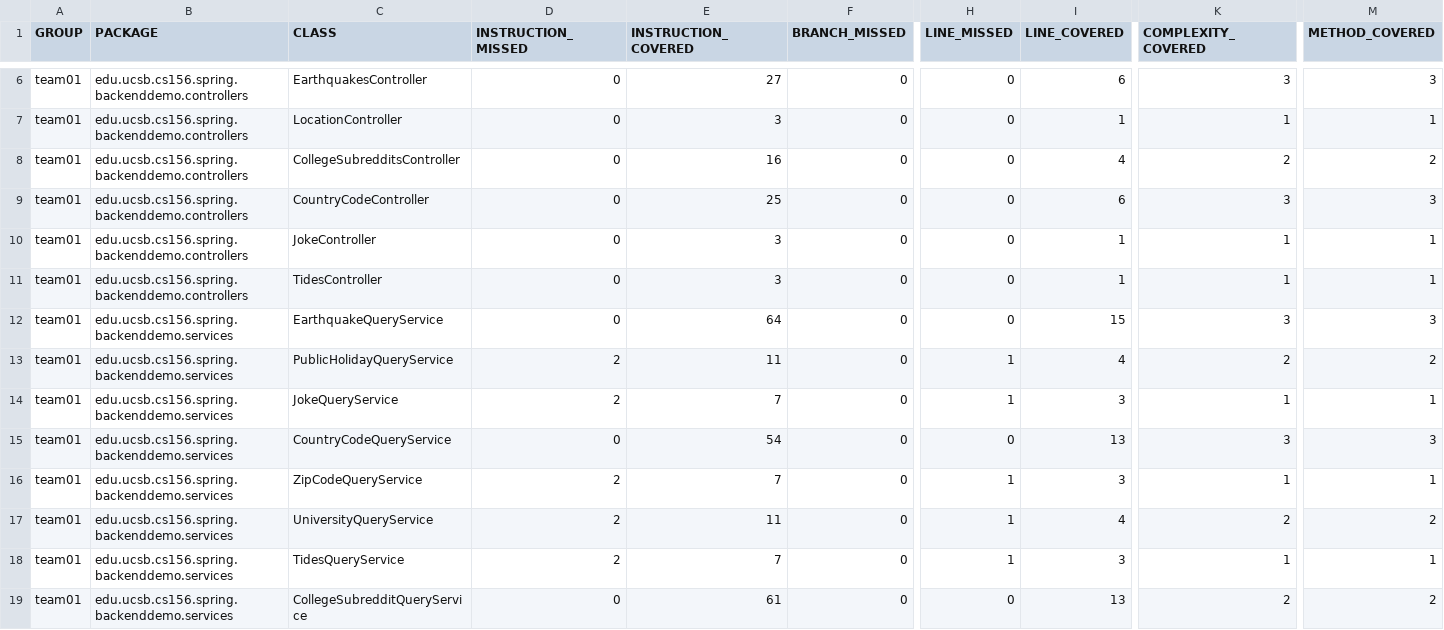
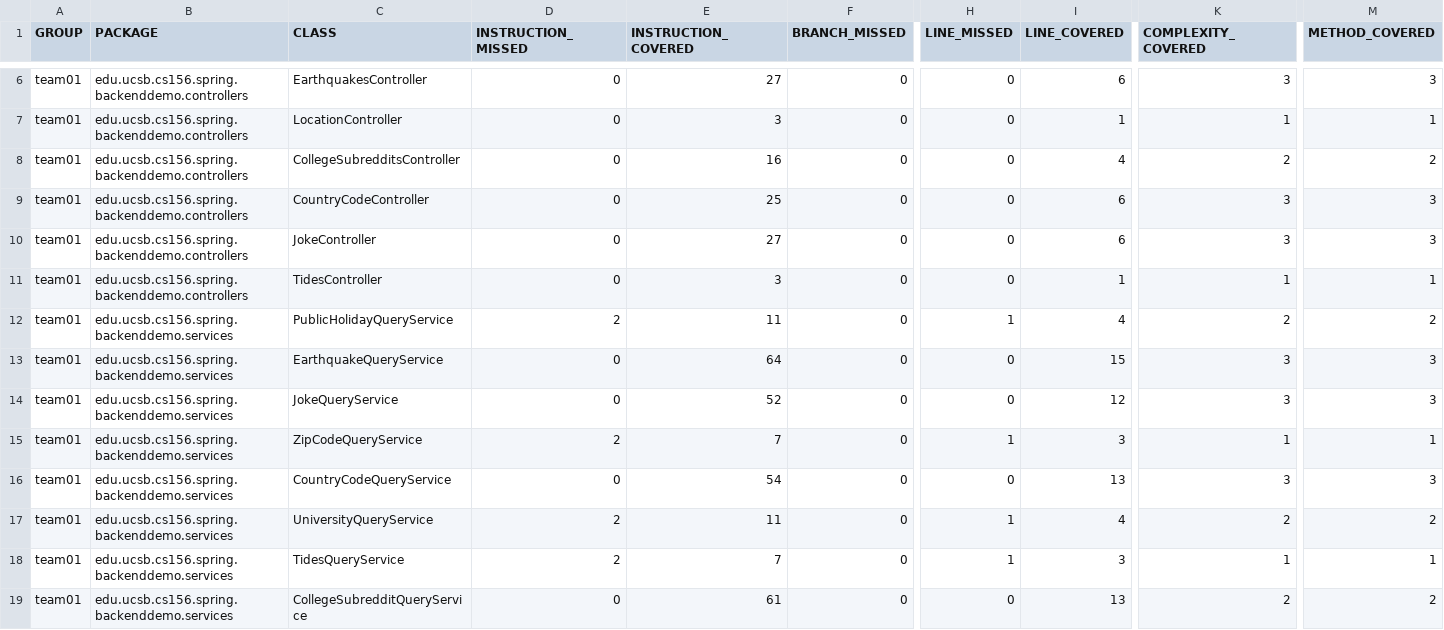
Before and after one commit to ucsb-cs156-s24/team01-s24-5pm-7, a CSV file: jacoco/jacoco.csv, drawn as a sheet; only a part is shown, gaps mark what is left out; removed rows and columns are numbered as before the commit, all else as after; rows hold the shown columns only; the diff names each change by its address in the sheet, - before the commit and + after, or states it on an @@ line.

Commit message:
Deploying to gh-pages from @ ucsb-cs156-s24/team01-s24-5pm-7@a3c8eb088350066e2953855dc5dd70e412e8ecee 🚀

```diff
--- a/jacoco/jacoco.csv
+++ b/jacoco/jacoco.csv
-E10 (INSTRUCTION_COVERED): 3
+E10 (INSTRUCTION_COVERED): 27
-I10 (LINE_COVERED): 1
+I10 (LINE_COVERED): 6
-K10 (COMPLEXITY_COVERED): 1
+K10 (COMPLEXITY_COVERED): 3
-M10 (METHOD_COVERED): 1
+M10 (METHOD_COVERED): 3
@@ row 13 moved to row 12: team01 @@
+row 14: team01 | edu.ucsb.cs156.spring.backenddemo.services | JokeQueryService | 0 | 52 | 0 | 0 | 12 | 3 | 3
-C15 (CLASS): JokeQueryService
+C15 (CLASS): ZipCodeQueryService
-row 16: team01 | edu.ucsb.cs156.spring.backenddemo.services | ZipCodeQueryService | 2 | 7 | 0 | 1 | 3 | 1 | 1
```
Also changed, not shown: 11 other files.
